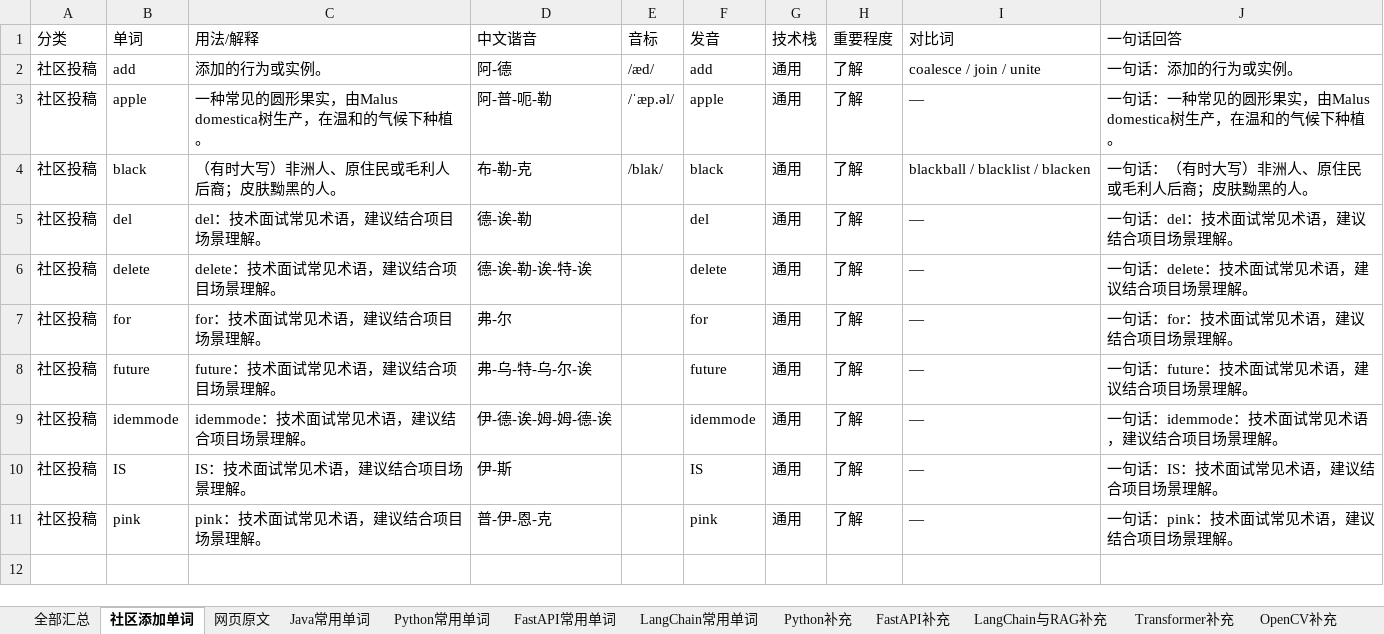
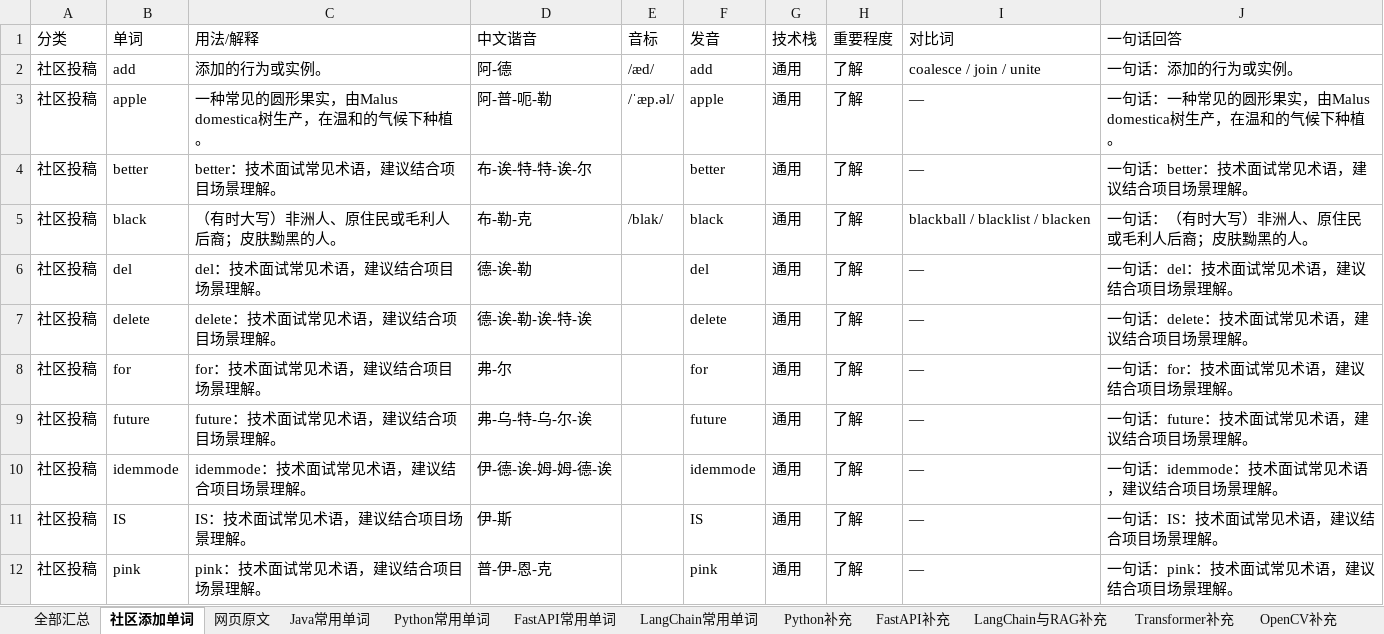
Before and after one commit to Tewelve-creator/twelve, an Excel workbook: docs/interview-vocab.xlsx, sheet 社区添加单词, drawn as a sheet; values as stored, in another font and other column widths than the file's, no borders; the diff names each change by its address in the sheet, - before the commit and + after, or states it on an @@ line.

```diff
--- a/docs/interview-vocab.xlsx (sheet 社区添加单词)
+++ b/docs/interview-vocab.xlsx (sheet 社区添加单词)
+row 4: 社区投稿 | better | better：技术面试常见术语，建议结合项目场景理解。 | 布-诶-特-特-诶-尔 |  | better | 通用 | 了解 | — | 一句话：better：技术面试常见术语，建议结合项目场景理解。
```
Also changed, not shown: sheet 全部汇总, 面试常用单词_Java_Python_FastAPI_LangChain.xlsx, 2 other files.
